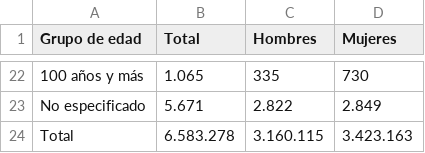
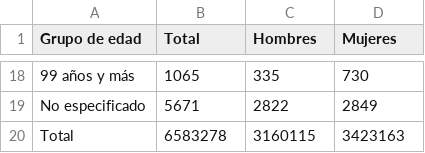
Before and after one commit to Oblivion95/puebla-locations, a CSV file: assets/puebla.csv, drawn as a sheet; only a part is shown, gaps mark what is left out; the diff covers the shown part only.

```diff
--- a/assets/puebla.csv
+++ b/assets/puebla.csv
@@ -22,3 +18,3 @@ Grupo de edad, Total, Hombres, Mujeres
-100 años y más, 1.065, 335, 730
-No especificado, 5.671, 2.822, 2.849
-Total, 6.583.278, 3.160.115, 3.423.163
+99 años y más, 1065, 335, 730
+No especificado, 5671, 2822, 2849
+Total, 6583278, 3160115, 3423163
```
Also changed, not shown: 16 added rows and 20 removed rows elsewhere in this file, 3 other files.
